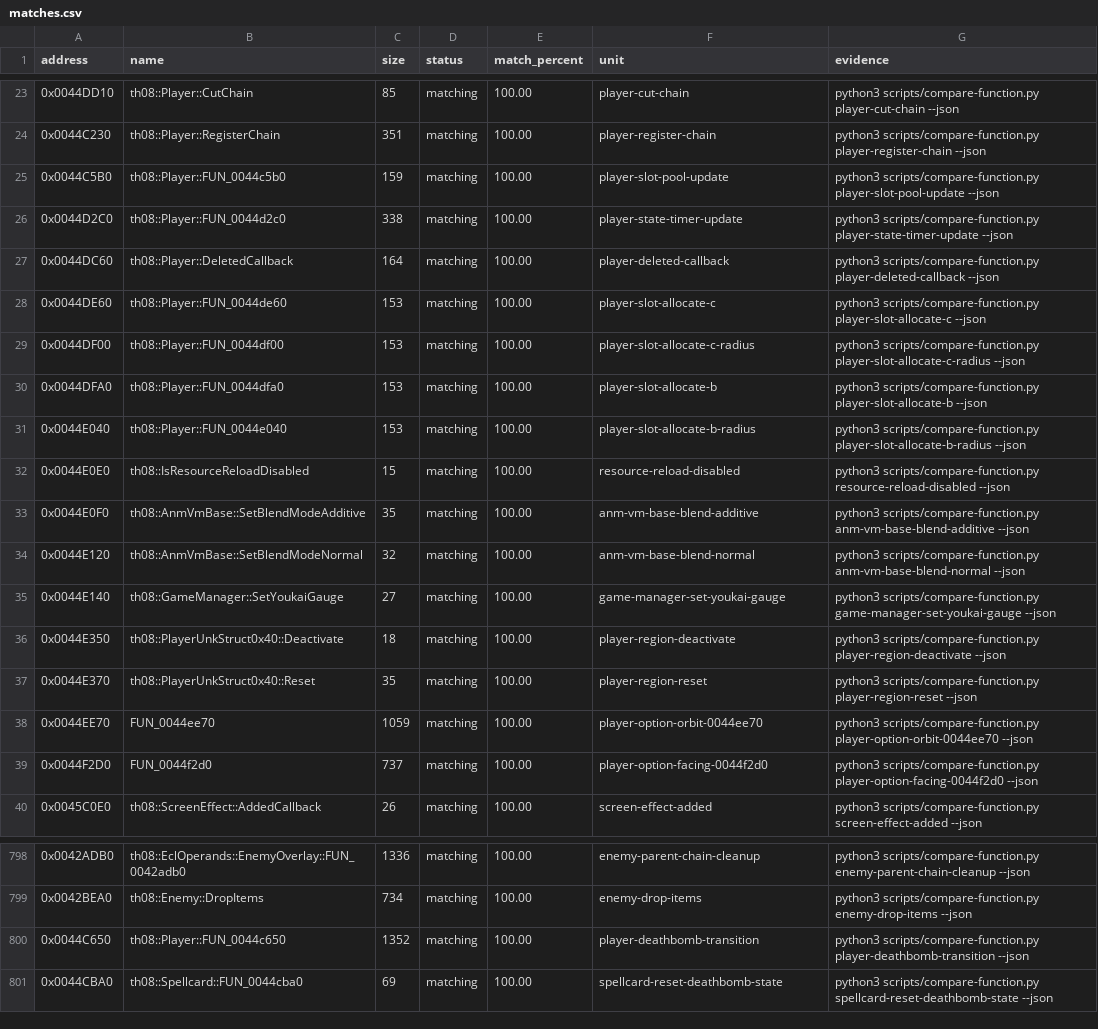
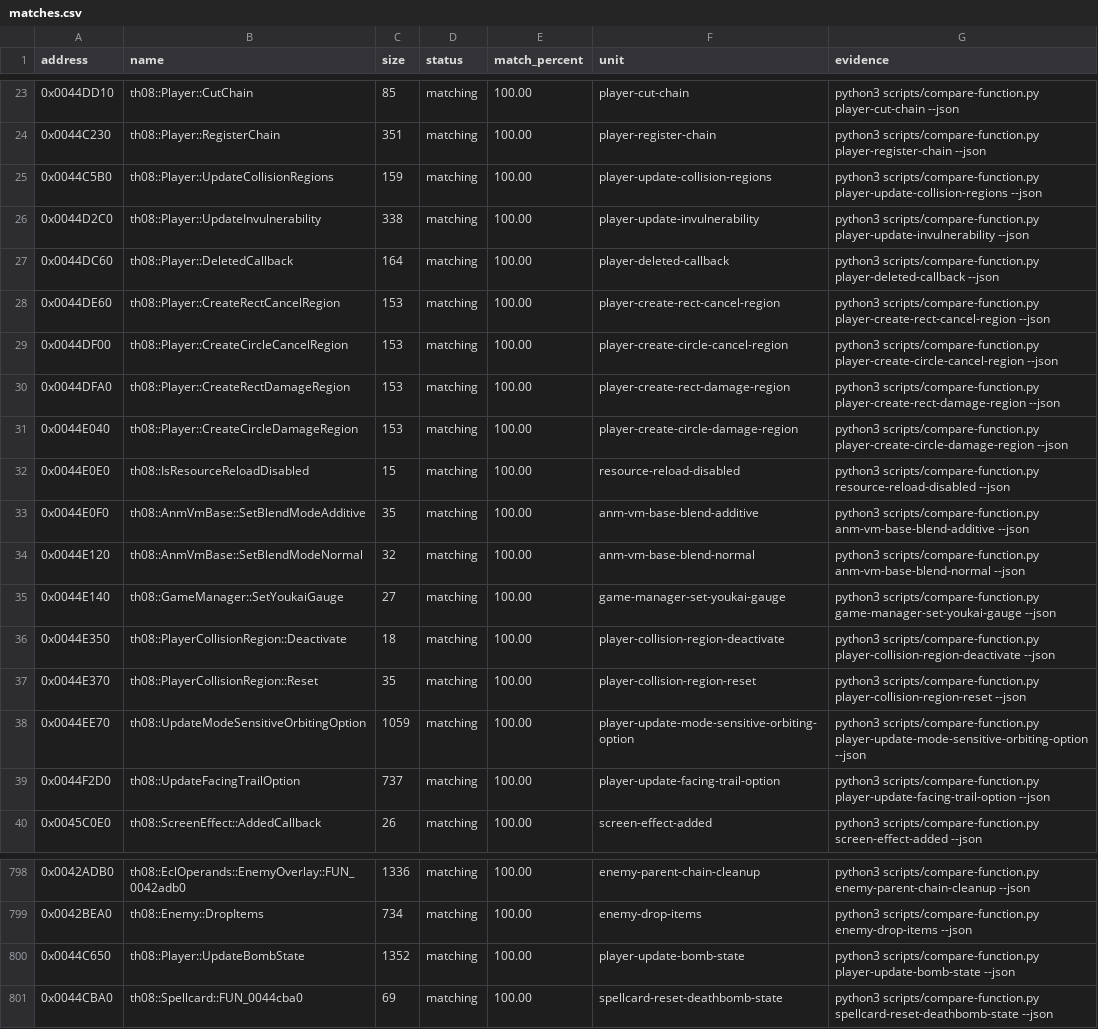
Before and after one commit to N0zoM1z0/th08, a CSV file: config/matches.csv, drawn as a sheet; only a part is shown, gaps mark what is left out; the diff covers the shown part only.

Commit message:
semantic: close Player core state

```diff
--- a/config/matches.csv
+++ b/config/matches.csv
@@ -24,9 +24,9 @@ address,name,size,status,match_percent,unit,evidence
 0x0044C230,th08::Player::RegisterChain,351,matching,100.00,player-register-chain,python3 scripts/compare-function.py player-register-chain --json
-0x0044C5B0,th08::Player::FUN_0044c5b0,159,matching,100.00,player-slot-pool-update,python3 scripts/compare-function.py player-slot-pool-update --json
-0x0044D2C0,th08::Player::FUN_0044d2c0,338,matching,100.00,player-state-timer-update,python3 scripts/compare-function.py player-state-timer-update --json
+0x0044C5B0,th08::Player::UpdateCollisionRegions,159,matching,100.00,player-update-collision-regions,python3 scripts/compare-function.py player-update-collision-regions --json
+0x0044D2C0,th08::Player::UpdateInvulnerability,338,matching,100.00,player-update-invulnerability,python3 scripts/compare-function.py player-update-invulnerability --json
 0x0044DC60,th08::Player::DeletedCallback,164,matching,100.00,player-deleted-callback,python3 scripts/compare-function.py player-deleted-callback --json
-0x0044DE60,th08::Player::FUN_0044de60,153,matching,100.00,player-slot-allocate-c,python3 scripts/compare-function.py player-slot-allocate-c --json
-0x0044DF00,th08::Player::FUN_0044df00,153,matching,100.00,player-slot-allocate-c-radius,python3 scripts/compare-function.py player-slot-allocate-c-radius --json
-0x0044DFA0,th08::Player::FUN_0044dfa0,153,matching,100.00,player-slot-allocate-b,python3 scripts/compare-function.py player-slot-allocate-b --json
-0x0044E040,th08::Player::FUN_0044e040,153,matching,100.00,player-slot-allocate-b-radius,python3 scripts/compare-function.py player-slot-allocate-b-radius --json
+0x0044DE60,th08::Player::CreateRectCancelRegion,153,matching,100.00,player-create-rect-cancel-region,python3 scripts/compare-function.py player-create-rect-cancel-region --json
+0x0044DF00,th08::Player::CreateCircleCancelRegion,153,matching,100.00,player-create-circle-cancel-region,python3 scripts/compare-function.py player-create-circle-cancel-region --json
+0x0044DFA0,th08::Player::CreateRectDamageRegion,153,matching,100.00,player-create-rect-damage-region,python3 scripts/compare-function.py player-create-rect-damage-region --json
+0x0044E040,th08::Player::CreateCircleDamageRegion,153,matching,100.00,player-create-circle-damage-region,python3 scripts/compare-function.py player-create-circle-damage-region --json
 0x0044E0E0,th08::IsResourceReloadDisabled,15,matching,100.00,resource-reload-disabled,python3 scripts/compare-function.py resource-reload-disabled --json
@@ -35,6 +35,6 @@ address,name,size,status,match_percent,unit,evidence
 0x0044E140,th08::GameManager::SetYoukaiGauge,27,matching,100.00,game-manager-set-youkai-gauge,python3 scripts/compare-function.py game-manager-set-youkai-gauge --json
-0x0044E350,th08::PlayerUnkStruct0x40::Deactivate,18,matching,100.00,player-region-deactivate,python3 scripts/compare-function.py player-region-deactivate --json
-0x0044E370,th08::PlayerUnkStruct0x40::Reset,35,matching,100.00,player-region-reset,python3 scripts/compare-function.py player-region-reset --json
-0x0044EE70,FUN_0044ee70,1059,matching,100.00,player-option-orbit-0044ee70,python3 scripts/compare-function.py player-option-orbit-0044ee70 --json
-0x0044F2D0,FUN_0044f2d0,737,matching,100.00,player-option-facing-0044f2d0,python3 scripts/compare-function.py player-option-facing-0044f2d0 --json
+0x0044E350,th08::PlayerCollisionRegion::Deactivate,18,matching,100.00,player-collision-region-deactivate,python3 scripts/compare-function.py player-collision-region-deactivate --json
+0x0044E370,th08::PlayerCollisionRegion::Reset,35,matching,100.00,player-collision-region-reset,python3 scripts/compare-function.py player-collision-region-reset --json
+0x0044EE70,th08::UpdateModeSensitiveOrbitingOption,1059,matching,100.00,player-update-mode-sensitive-orbiting-option,python3 scripts/compare-function.py player-update-mode-sensitive-orbiting-option --json
+0x0044F2D0,th08::UpdateFacingTrailOption,737,matching,100.00,player-update-facing-trail-option,python3 scripts/compare-function.py player-update-facing-trail-option --json
 0x0045C0E0,th08::ScreenEffect::AddedCallback,26,matching,100.00,screen-effect-added,python3 scripts/compare-function.py screen-effect-added --json
@@ -799,3 +799,3 @@ address,name,size,status,match_percent,unit,evidence
 0x0042BEA0,th08::Enemy::DropItems,734,matching,100.00,enemy-drop-items,python3 scripts/compare-function.py enemy-drop-items --json
-0x0044C650,th08::Player::FUN_0044c650,1352,matching,100.00,player-deathbomb-transition,python3 scripts/compare-function.py player-deathbomb-transition --json
+0x0044C650,th08::Player::UpdateBombState,1352,matching,100.00,player-update-bomb-state,python3 scripts/compare-function.py player-update-bomb-state --json
 0x0044CBA0,th08::Spellcard::FUN_0044cba0,69,matching,100.00,spellcard-reset-deathbomb-state,python3 scripts/compare-function.py spellcard-reset-deathbomb-state --json
```
Also changed, not shown: 29 edited cells elsewhere in this file, config/implemented.csv, config/mapping.csv, 17 other files.
